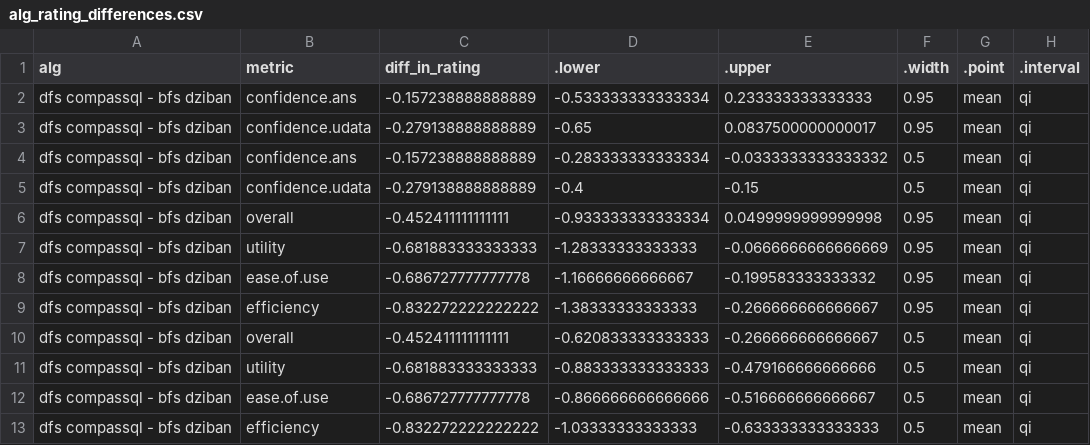
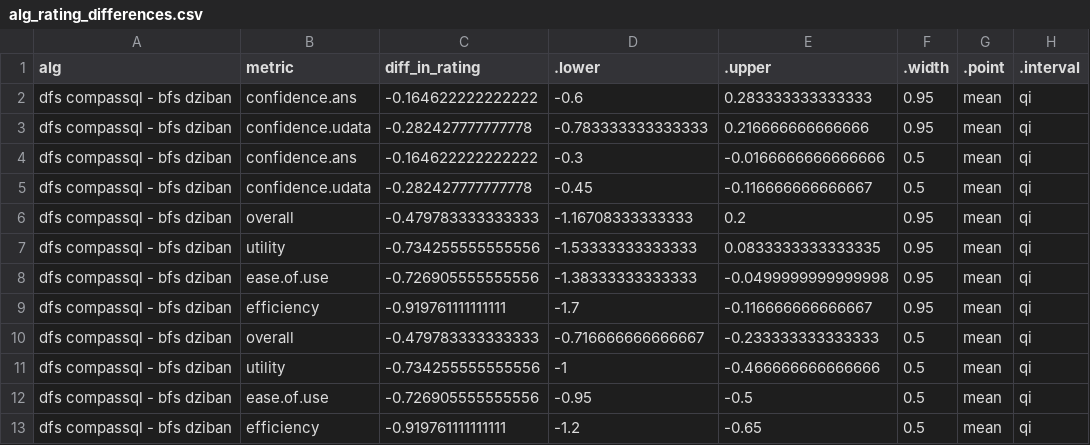
Before and after one commit to Zehua-Zeng/visualization-recommendation-evaluation, a CSV file: analysis/plot_data/comparisons/user_response/alg_rating_differences.csv, drawn as a sheet.

Commit message:
reran user response with new model

```diff
--- a/analysis/plot_data/comparisons/user_response/alg_rating_differences.csv
+++ b/analysis/plot_data/comparisons/user_response/alg_rating_differences.csv
@@ -1,13 +1,13 @@
 "alg","metric","diff_in_rating",".lower",".upper",".width",".point",".interval"
-"dfs compassql - bfs dziban","confidence.ans",-0.157238888888889,-0.533333333333334,0.233333333333333,0.95,"mean","qi"
-"dfs compassql - bfs dziban","confidence.udata",-0.279138888888889,-0.65,0.0837500000000017,0.95,"mean","qi"
-"dfs compassql - bfs dziban","confidence.ans",-0.157238888888889,-0.283333333333334,-0.0333333333333332,0.5,"mean","qi"
-"dfs compassql - bfs dziban","confidence.udata",-0.279138888888889,-0.4,-0.15,0.5,"mean","qi"
-"dfs compassql - bfs dziban","overall",-0.452411111111111,-0.933333333333334,0.0499999999999998,0.95,"mean","qi"
-"dfs compassql - bfs dziban","utility",-0.681883333333333,-1.28333333333333,-0.0666666666666669,0.95,"mean","qi"
-"dfs compassql - bfs dziban","ease.of.use",-0.686727777777778,-1.16666666666667,-0.199583333333332,0.95,"mean","qi"
-"dfs compassql - bfs dziban","efficiency",-0.832272222222222,-1.38333333333333,-0.266666666666667,0.95,"mean","qi"
-"dfs compassql - bfs dziban","overall",-0.452411111111111,-0.620833333333333,-0.266666666666667,0.5,"mean","qi"
-"dfs compassql - bfs dziban","utility",-0.681883333333333,-0.883333333333333,-0.479166666666666,0.5,"mean","qi"
-"dfs compassql - bfs dziban","ease.of.use",-0.686727777777778,-0.866666666666666,-0.516666666666667,0.5,"mean","qi"
-"dfs compassql - bfs dziban","efficiency",-0.832272222222222,-1.03333333333333,-0.633333333333333,0.5,"mean","qi"
+"dfs compassql - bfs dziban","confidence.ans",-0.164622222222222,-0.6,0.283333333333333,0.95,"mean","qi"
+"dfs compassql - bfs dziban","confidence.udata",-0.282427777777778,-0.783333333333333,0.216666666666666,0.95,"mean","qi"
+"dfs compassql - bfs dziban","confidence.ans",-0.164622222222222,-0.3,-0.0166666666666666,0.5,"mean","qi"
+"dfs compassql - bfs dziban","confidence.udata",-0.282427777777778,-0.45,-0.116666666666667,0.5,"mean","qi"
+"dfs compassql - bfs dziban","overall",-0.479783333333333,-1.16708333333333,0.2,0.95,"mean","qi"
+"dfs compassql - bfs dziban","utility",-0.734255555555556,-1.53333333333333,0.0833333333333335,0.95,"mean","qi"
+"dfs compassql - bfs dziban","ease.of.use",-0.726905555555556,-1.38333333333333,-0.0499999999999998,0.95,"mean","qi"
+"dfs compassql - bfs dziban","efficiency",-0.919761111111111,-1.7,-0.116666666666667,0.95,"mean","qi"
+"dfs compassql - bfs dziban","overall",-0.479783333333333,-0.716666666666667,-0.233333333333333,0.5,"mean","qi"
+"dfs compassql - bfs dziban","utility",-0.734255555555556,-1,-0.466666666666666,0.5,"mean","qi"
+"dfs compassql - bfs dziban","ease.of.use",-0.726905555555556,-0.95,-0.5,0.5,"mean","qi"
+"dfs compassql - bfs dziban","efficiency",-0.919761111111111,-1.2,-0.65,0.5,"mean","qi"
```
Also changed, not shown: analysis/plot_data/posterior_draws/user_response/confidence_ans.csv, analysis/plot_data/posterior_draws/user_response/confidence_udata.csv, 37 other files.
